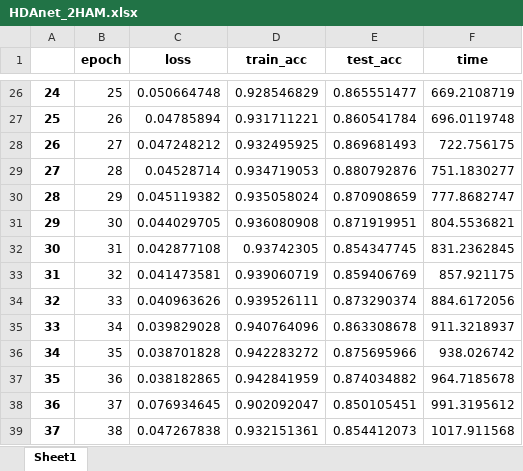
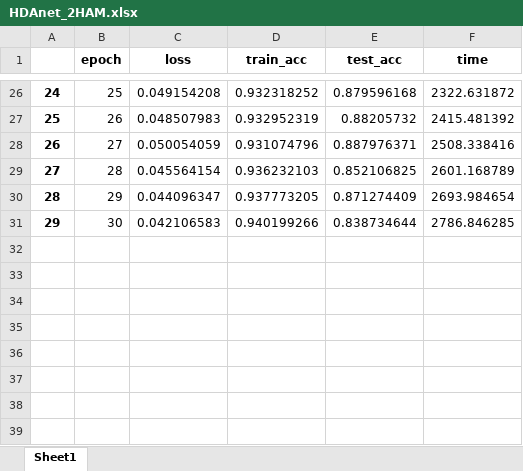
Before and after one commit to UnderTurrets/HeightDriven_DoubleAttentions_Net, an Excel workbook: res/HDAnet_2HAM.xlsx, sheet Sheet1, drawn as a sheet; only a part is shown, gaps mark what is left out; values as stored, in another font and other column widths than the file's, no borders; the diff covers the shown part only; the diff names each change by its address in the sheet, - before the commit and + after, or states it on an @@ line.

```diff
--- a/res/HDAnet_2HAM.xlsx (sheet Sheet1)
+++ b/res/HDAnet_2HAM.xlsx (sheet Sheet1)
-C26 (loss): 0.050664748
+C26 (loss): 0.049154208
-D26 (train_acc): 0.928546829
+D26 (train_acc): 0.932318252
-E26 (test_acc): 0.865551477
+E26 (test_acc): 0.879596168
-F26 (time): 669.2108719
+F26 (time): 2322.631872
-C27 (loss): 0.04785894
+C27 (loss): 0.048507983
-D27 (train_acc): 0.931711221
+D27 (train_acc): 0.932952319
-E27 (test_acc): 0.860541784
+E27 (test_acc): 0.88205732
-F27 (time): 696.0119748
+F27 (time): 2415.481392
-C28 (loss): 0.047248212
+C28 (loss): 0.050054059
-D28 (train_acc): 0.932495925
+D28 (train_acc): 0.931074796
-E28 (test_acc): 0.869681493
+E28 (test_acc): 0.887976371
-F28 (time): 722.756175
+F28 (time): 2508.338416
-C29 (loss): 0.04528714
+C29 (loss): 0.045564154
-D29 (train_acc): 0.934719053
+D29 (train_acc): 0.936232103
-E29 (test_acc): 0.880792876
+E29 (test_acc): 0.852106825
-F29 (time): 751.1830277
+F29 (time): 2601.168789
-C30 (loss): 0.045119382
+C30 (loss): 0.044096347
-D30 (train_acc): 0.935058024
+D30 (train_acc): 0.937773205
-E30 (test_acc): 0.870908659
+E30 (test_acc): 0.871274409
-F30 (time): 777.8682747
+F30 (time): 2693.984654
-C31 (loss): 0.044029705
+C31 (loss): 0.042106583
-D31 (train_acc): 0.936080908
+D31 (train_acc): 0.940199266
-E31 (test_acc): 0.871919951
+E31 (test_acc): 0.838734644
-F31 (time): 804.5536821
+F31 (time): 2786.846285
-row 32: 30 | 31 | 0.042877108 | 0.93742305 | 0.854347745 | 831.2362845
-row 33: 31 | 32 | 0.041473581 | 0.939060719 | 0.859406769 | 857.921175
-row 34: 32 | 33 | 0.040963626 | 0.939526111 | 0.873290374 | 884.6172056
-row 35: 33 | 34 | 0.039829028 | 0.940764096 | 0.863308678 | 911.3218937
-row 36: 34 | 35 | 0.038701828 | 0.942283272 | 0.875695966 | 938.026742
-row 37: 35 | 36 | 0.038182865 | 0.942841959 | 0.874034882 | 964.7185678
-row 38: 36 | 37 | 0.076934645 | 0.902092047 | 0.850105451 | 991.3195612
-row 39: 37 | 38 | 0.047267838 | 0.932151361 | 0.854412073 | 1017.911568
```
Also changed, not shown: 12 removed rows and 96 edited cells elsewhere in this sheet, res/HDAnet_1HAM.xlsx, res/HDAnet_3HAM.xlsx, 6 other files.
